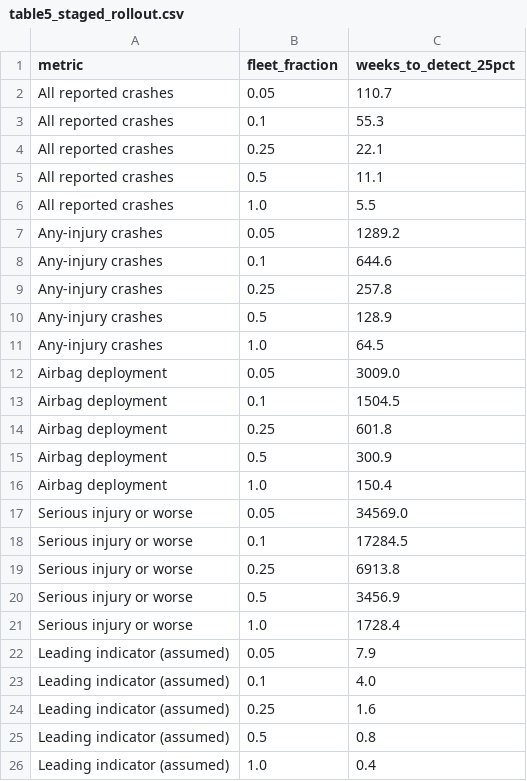
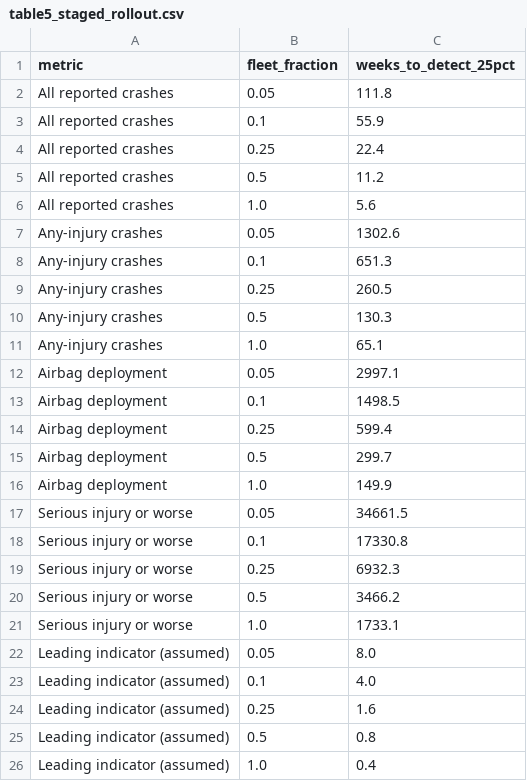
Before and after one commit to mohalbati/av-safety-monitoring, a CSV file: results/table5_staged_rollout.csv, drawn as a sheet.

```diff
--- a/results/table5_staged_rollout.csv
+++ b/results/table5_staged_rollout.csv
@@ -1,23 +1,23 @@
 metric,fleet_fraction,weeks_to_detect_25pct
-All reported crashes,0.05,110.7
-All reported crashes,0.1,55.3
-All reported crashes,0.25,22.1
-All reported crashes,0.5,11.1
-All reported crashes,1.0,5.5
-Any-injury crashes,0.05,1289.2
-Any-injury crashes,0.1,644.6
-Any-injury crashes,0.25,257.8
-Any-injury crashes,0.5,128.9
-Any-injury crashes,1.0,64.5
-Airbag deployment,0.05,3009.0
-Airbag deployment,0.1,1504.5
-Airbag deployment,0.25,601.8
-Airbag deployment,0.5,300.9
-Airbag deployment,1.0,150.4
-Serious injury or worse,0.05,34569.0
-Serious injury or worse,0.1,17284.5
-Serious injury or worse,0.25,6913.8
-Serious injury or worse,0.5,3456.9
-Serious injury or worse,1.0,1728.4
-Leading indicator (assumed),0.05,7.9
+All reported crashes,0.05,111.8
+All reported crashes,0.1,55.9
+All reported crashes,0.25,22.4
+All reported crashes,0.5,11.2
+All reported crashes,1.0,5.6
+Any-injury crashes,0.05,1302.6
+Any-injury crashes,0.1,651.3
+Any-injury crashes,0.25,260.5
+Any-injury crashes,0.5,130.3
+Any-injury crashes,1.0,65.1
+Airbag deployment,0.05,2997.1
+Airbag deployment,0.1,1498.5
+Airbag deployment,0.25,599.4
+Airbag deployment,0.5,299.7
+Airbag deployment,1.0,149.9
+Serious injury or worse,0.05,34661.5
+Serious injury or worse,0.1,17330.8
+Serious injury or worse,0.25,6932.3
+Serious injury or worse,0.5,3466.2
+Serious injury or worse,1.0,1733.1
+Leading indicator (assumed),0.05,8.0
 Leading indicator (assumed),0.1,4.0
```
Also changed, not shown: results/table1_detectability.csv, results/table6_baseline_uncertainty.csv, 29 other files.
